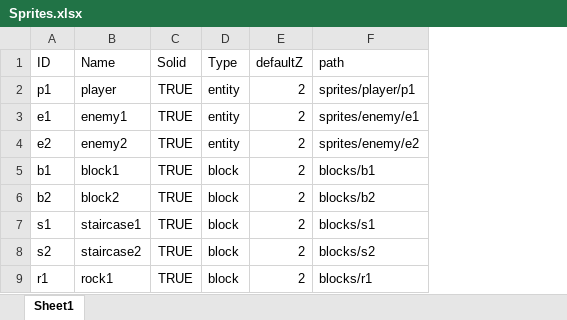
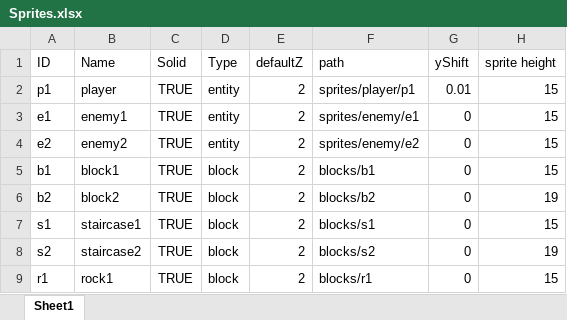
Before and after one commit to Lesovikk/Physics-Engine, an Excel workbook: Game_Engine/Shared/Resources/tables/Sprites.xlsx, sheet Sheet1, drawn as a sheet; values as stored, in another font and other column widths than the file's, no borders; the diff names each change by its address in the sheet, - before the commit and + after, or states it on an @@ line.

Commit message:
Minor fixes and Added collision detection
Made some fixes that allowed me to fetch the height of the sprites from the table ( it didn't work before) And added some basic collision detection whilst moving

```diff
--- a/Game_Engine/Shared/Resources/tables/Sprites.xlsx (sheet Sheet1)
+++ b/Game_Engine/Shared/Resources/tables/Sprites.xlsx (sheet Sheet1)
+column G (yShift), rows 2-9: 0.01 | 0 | 0 | 0 | 0 | 0 | 0 | 0
+column H (sprite height), rows 2-9: 15 | 15 | 15 | 15 | 19 | 15 | 19 | 15
```
Also changed, not shown: Game_Engine/Shared/Resources/tables/entities.xlsx, 11 other files.
